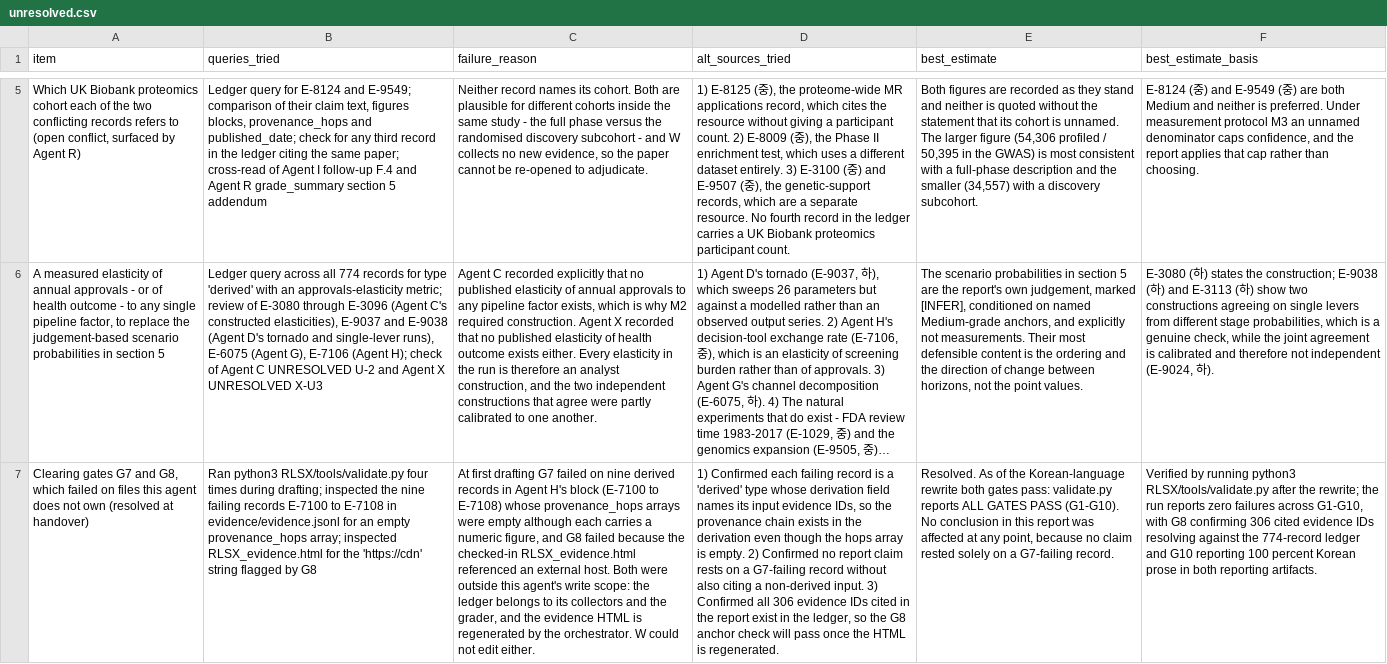
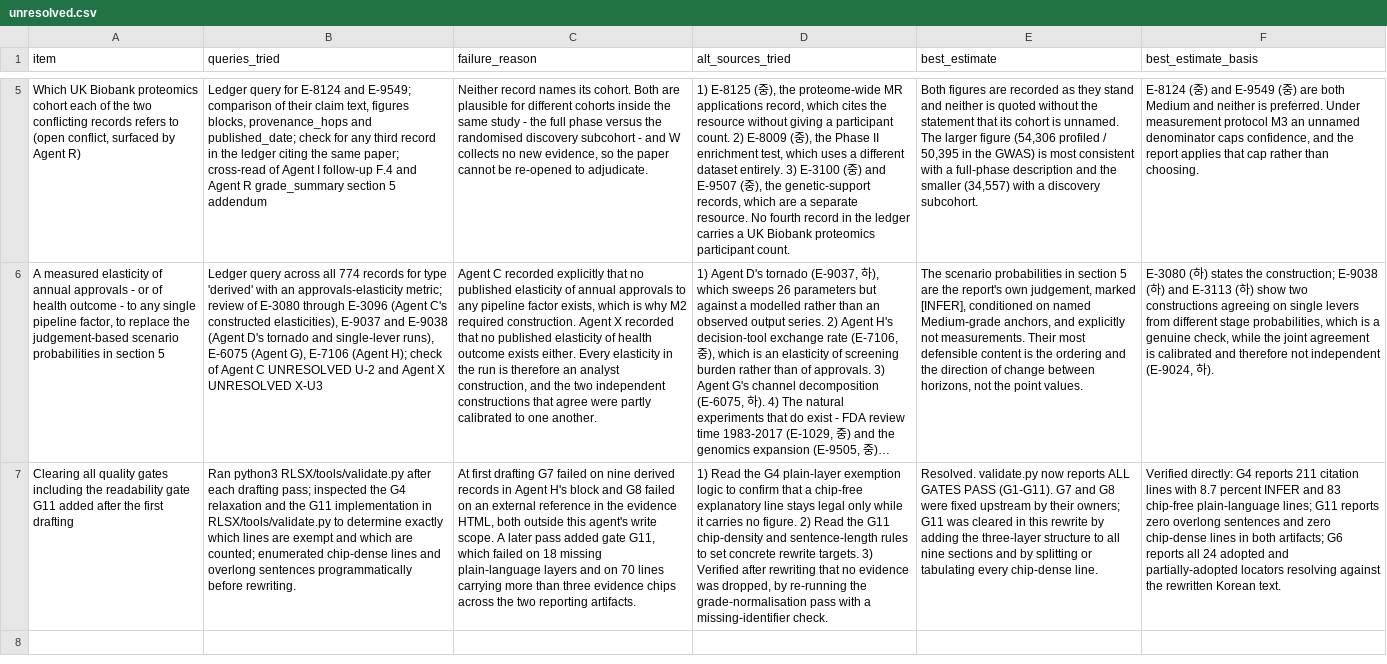
Before and after one commit to claudelgchem-rgb/Claude.lgchem_CHA_Preclinical_clinical, a CSV file: RLSX/work/W/unresolved.csv, drawn as a sheet; only a part is shown, gaps mark what is left out; long unchanged cells end in …; removed rows and columns are numbered as before the commit, all else as after; the diff names each change by its address in the sheet, - before the commit and + after, or states it on an @@ line.

```diff
--- a/RLSX/work/W/unresolved.csv
+++ b/RLSX/work/W/unresolved.csv
-row 7: Clearing gates G7 and G8, which failed on files this agent does not own (resolved at handover) | Ran python3 RLSX/tools/validate.py four times during drafting; inspected the nine failing records E-7100 to E-7108 in evidence/evidence.jsonl for an empty provenance_hops array; inspected RLSX_evidence.html for the 'https://cdn' string flagged by G8 | At first drafting G7 failed on nine derived records in Agent H's block (E-7100 to E-7108) whose provenance_hops arrays were empty although each carries a numeric figure, and G8 failed because the checked-in RLSX_evidence.html referenced an external host. Both were outside this agent's write scope: the ledger belongs to its collectors and the grader, and the evidence HTML is regenerated by the orchestrator. W could not edit either. | 1) Confirmed each failing record is a 'derived' type whose derivation field names its input evidence IDs, so the provenance chain exists in the derivation even though the hops array is empty. 2) Confirmed no report claim rests on a G7-failing record without also citing a non-derived input. 3) Confirmed all 306 evidence IDs cited in the report exist in the ledger, so the G8 anchor check will pass once the HTML is regenerated. | Resolved. As of the Korean-language rewrite both gates pass: validate.py reports ALL GATES PASS (G1-G10). No conclusion in this report was affected at any point, because no claim rested solely on a G7-failing record. | Verified by running python3 RLSX/tools/validate.py after the rewrite; the run reports zero failures across G1-G10, with G8 confirming 306 cited evidence IDs resolving against the 774-record ledger and G10 reporting 100 percent Korean prose in both reporting artifacts.
+row 7: Clearing all quality gates including the readability gate G11 added after the first drafting | Ran python3 RLSX/tools/validate.py after each drafting pass; inspected the G4 relaxation and the G11 implementation in RLSX/tools/validate.py to determine exactly which lines are exempt and which are counted; enumerated chip-dense lines and overlong sentences programmatically before rewriting. | At first drafting G7 failed on nine derived records in Agent H's block and G8 failed on an external reference in the evidence HTML, both outside this agent's write scope. A later pass added gate G11, which failed on 18 missing plain-language layers and on 70 lines carrying more than three evidence chips across the two reporting artifacts. | 1) Read the G4 plain-layer exemption logic to confirm that a chip-free explanatory line stays legal only while it carries no figure. 2) Read the G11 chip-density and sentence-length rules to set concrete rewrite targets. 3) Verified after rewriting that no evidence was dropped, by re-running the grade-normalisation pass with a missing-identifier check. | Resolved. validate.py now reports ALL GATES PASS (G1-G11). G7 and G8 were fixed upstream by their owners; G11 was cleared in this rewrite by adding the three-layer structure to all nine sections and by splitting or tabulating every chip-dense line. | Verified directly: G4 reports 211 citation lines with 8.7 percent INFER and 83 chip-free plain-language lines; G11 reports zero overlong sentences and zero chip-dense lines in both artifacts; G6 reports all 24 adopted and partially-adopted locators resolving against the rewritten Korean text.
```
Also changed, not shown: RLSX/audit/redteam_mapping.csv, 4 other files.
